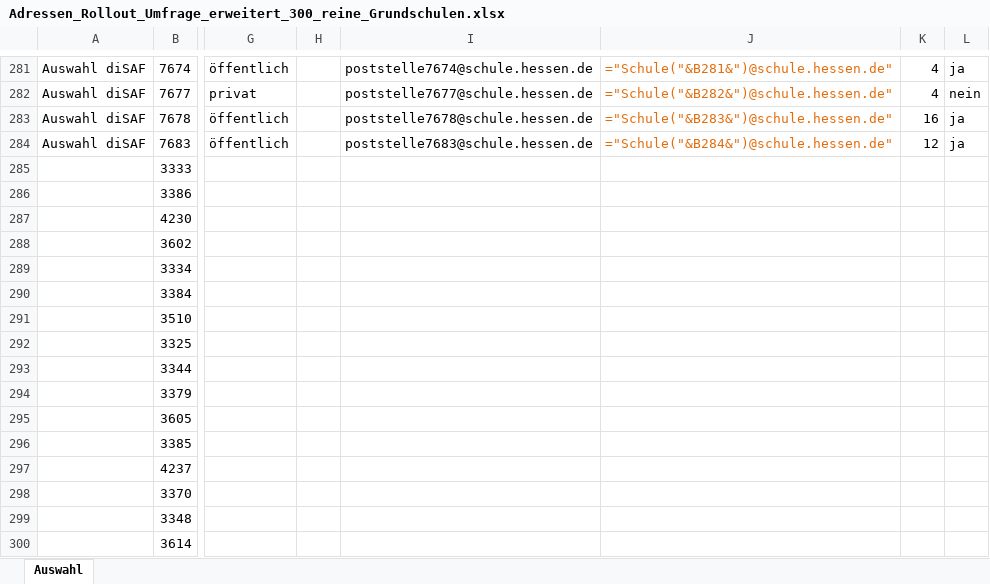
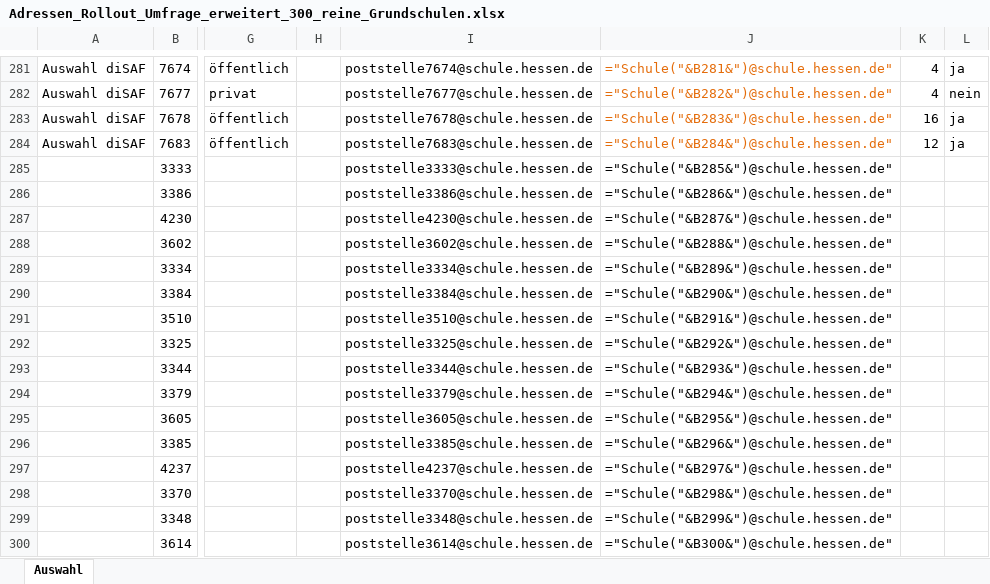
Before and after one commit to Soblissa/ila, an Excel workbook: Schulauswahl/Adressen_Rollout_Umfrage_erweitert_300_reine_Grundschulen.xlsx, sheet Auswahl, drawn as a sheet; only a part is shown, gaps mark what is left out; values as stored, in another font and other column widths than the file's, no borders; formulas without a stored value are shown as written; the diff covers the shown part only; the diff names each change by its address in the sheet, - before the commit and + after, or states it on an @@ line.

Commit message:
Vervollständige Rollout-E-Mail-Spalten

```diff
--- a/Schulauswahl/Adressen_Rollout_Umfrage_erweitert_300_reine_Grundschulen.xlsx (sheet Auswahl)
+++ b/Schulauswahl/Adressen_Rollout_Umfrage_erweitert_300_reine_Grundschulen.xlsx (sheet Auswahl)
-I285: (empty)
+I285: poststelle3333@schule.hessen.de
-J285: (empty)
+J285: ="Schule("&B285&")@schule.hessen.de"
-I286: (empty)
+I286: poststelle3386@schule.hessen.de
-J286: (empty)
+J286: ="Schule("&B286&")@schule.hessen.de"
-I287: (empty)
+I287: poststelle4230@schule.hessen.de
-J287: (empty)
+J287: ="Schule("&B287&")@schule.hessen.de"
-I288: (empty)
+I288: poststelle3602@schule.hessen.de
-J288: (empty)
+J288: ="Schule("&B288&")@schule.hessen.de"
-I289: (empty)
+I289: poststelle3334@schule.hessen.de
-J289: (empty)
+J289: ="Schule("&B289&")@schule.hessen.de"
-I290: (empty)
+I290: poststelle3384@schule.hessen.de
-J290: (empty)
+J290: ="Schule("&B290&")@schule.hessen.de"
-I291: (empty)
+I291: poststelle3510@schule.hessen.de
-J291: (empty)
+J291: ="Schule("&B291&")@schule.hessen.de"
-I292: (empty)
+I292: poststelle3325@schule.hessen.de
-J292: (empty)
+J292: ="Schule("&B292&")@schule.hessen.de"
-I293: (empty)
+I293: poststelle3344@schule.hessen.de
-J293: (empty)
+J293: ="Schule("&B293&")@schule.hessen.de"
-I294: (empty)
+I294: poststelle3379@schule.hessen.de
-J294: (empty)
+J294: ="Schule("&B294&")@schule.hessen.de"
-I295: (empty)
+I295: poststelle3605@schule.hessen.de
-J295: (empty)
+J295: ="Schule("&B295&")@schule.hessen.de"
-I296: (empty)
+I296: poststelle3385@schule.hessen.de
-J296: (empty)
+J296: ="Schule("&B296&")@schule.hessen.de"
-I297: (empty)
+I297: poststelle4237@schule.hessen.de
-J297: (empty)
+J297: ="Schule("&B297&")@schule.hessen.de"
-I298: (empty)
+I298: poststelle3370@schule.hessen.de
-J298: (empty)
+J298: ="Schule("&B298&")@schule.hessen.de"
-I299: (empty)
+I299: poststelle3348@schule.hessen.de
-J299: (empty)
+J299: ="Schule("&B299&")@schule.hessen.de"
-I300: (empty)
+I300: poststelle3614@schule.hessen.de
-J300: (empty)
+J300: ="Schule("&B300&")@schule.hessen.de"
```
Also changed, not shown: 642 edited cells elsewhere in this sheet, 2 other files.
